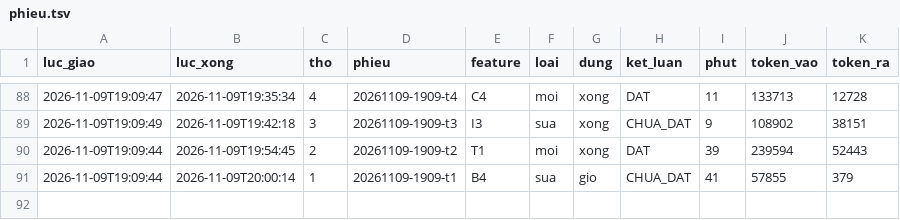
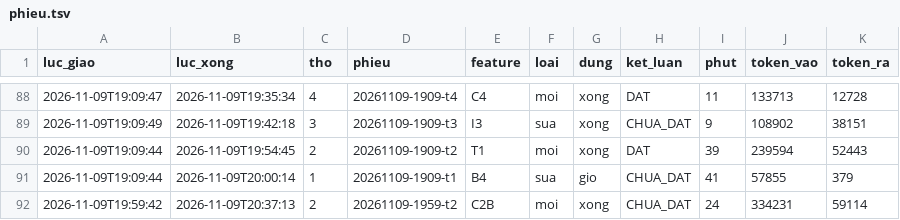
Before and after one commit to fyzdfyzd/linhx-engine, a TSV file: .canh/phieu.tsv, drawn as a sheet; only a part is shown, gaps mark what is left out; the diff names each change by its address in the sheet, - before the commit and + after, or states it on an @@ line.

Commit message:
canh: trạng thái thợ engine 2026-11-09 20:40

```diff
--- a/.canh/phieu.tsv
+++ b/.canh/phieu.tsv
+row 92: 2026-11-09T19:59:42 | 2026-11-09T20:37:13 | 2 | 20261109-1959-t2 | C2B | moi | xong | CHUA_DAT | 24 | 334231 | 59114
```
Also changed, not shown: 3 other files.
